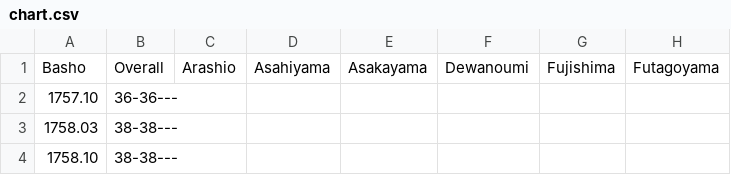
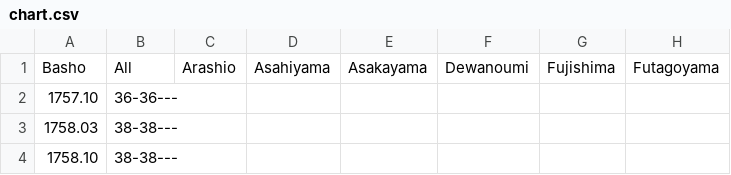
Before and after one commit to chiyotasuke/andre1670, a CSV file: chart.csv, drawn as a sheet; only a part is shown; the diff names each change by its address in the sheet, - before the commit and + after, or states it on an @@ line.

Commit message:
Update chart.csv

```diff
--- a/chart.csv
+++ b/chart.csv
-B1: Overall
+B1: All
```
